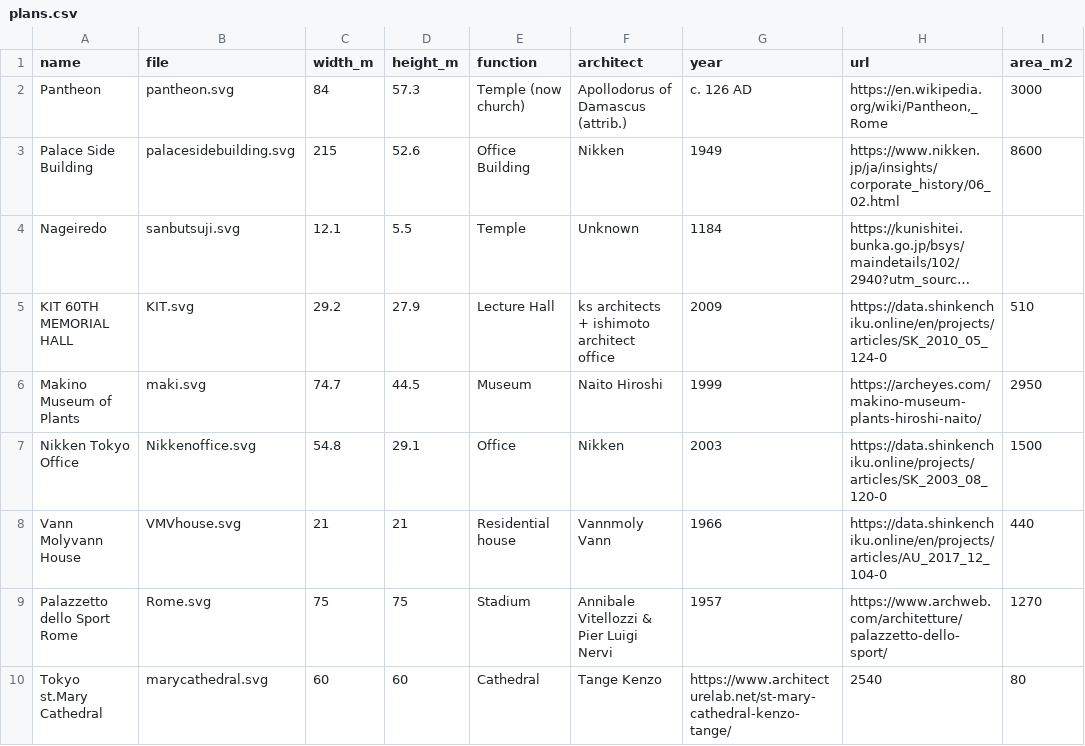
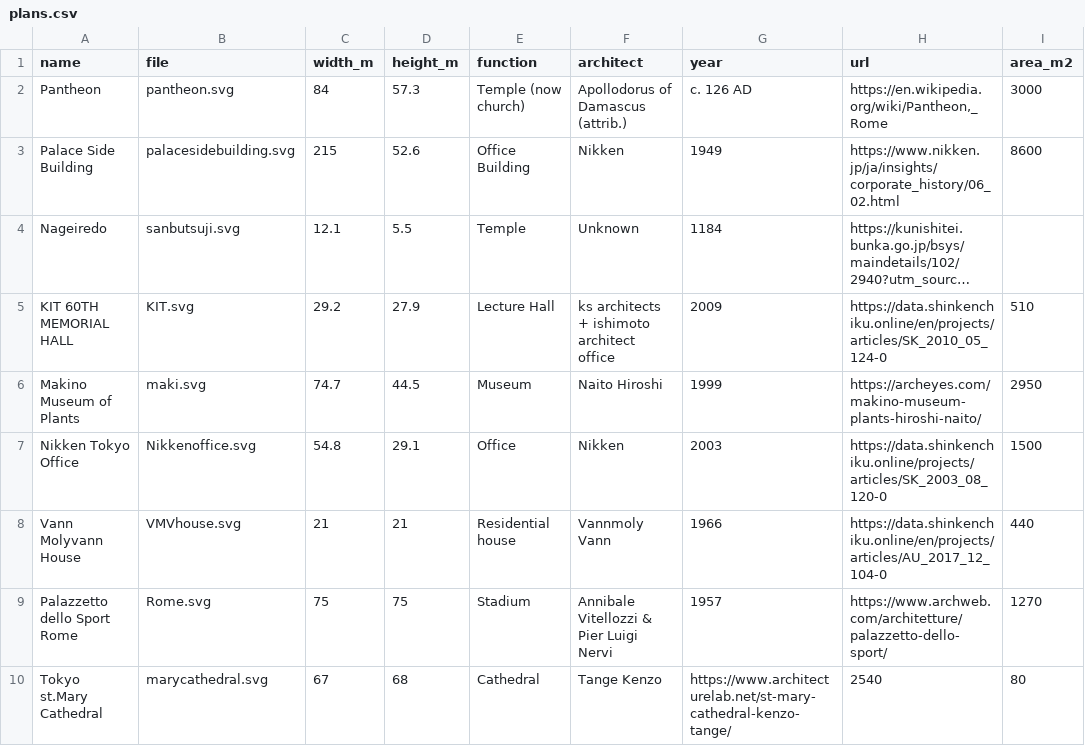
Before and after one commit to tai-desu/ArchitectureAquarium, a CSV file: plans.csv, drawn as a sheet; only a part is shown; long unchanged cells end in …; the diff names each change by its address in the sheet, - before the commit and + after, or states it on an @@ line.

Commit message:
Update plans.csv

```diff
--- a/plans.csv
+++ b/plans.csv
-C10 (width_m): 60
+C10 (width_m): 67
-D10 (height_m): 60
+D10 (height_m): 68
```
